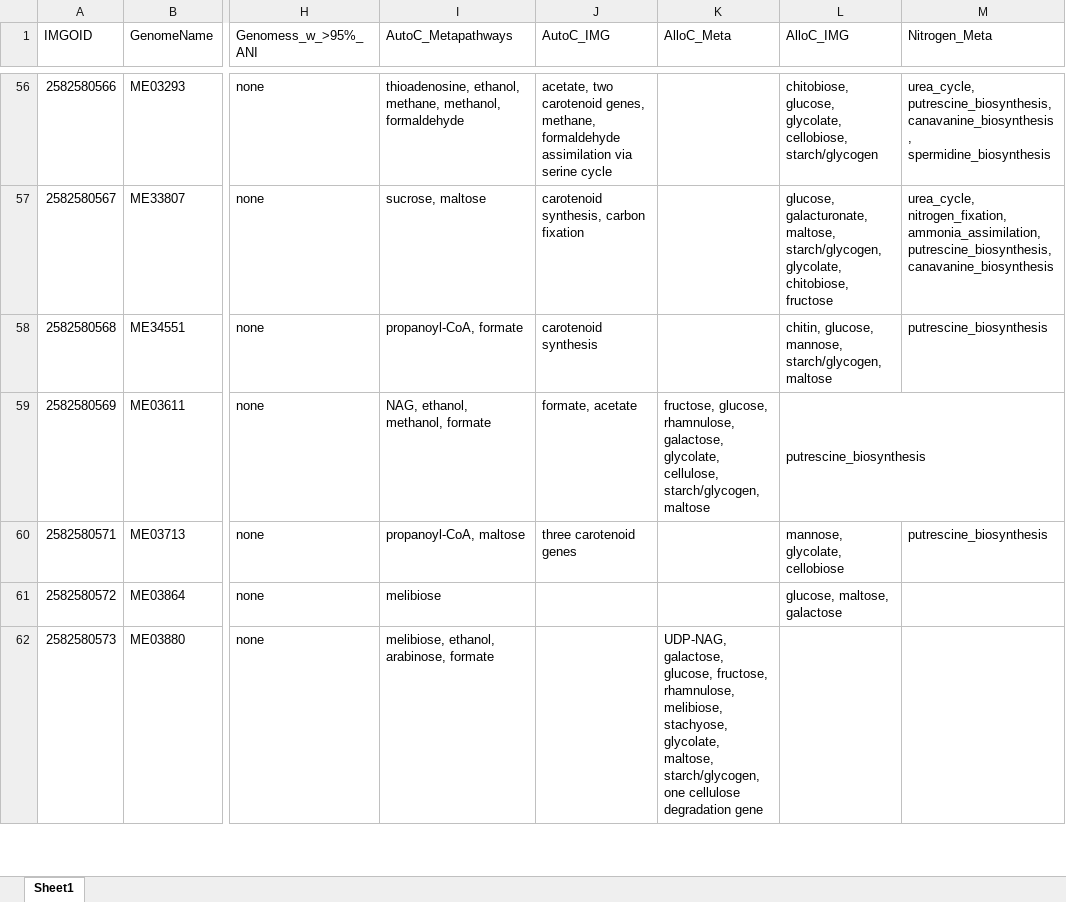
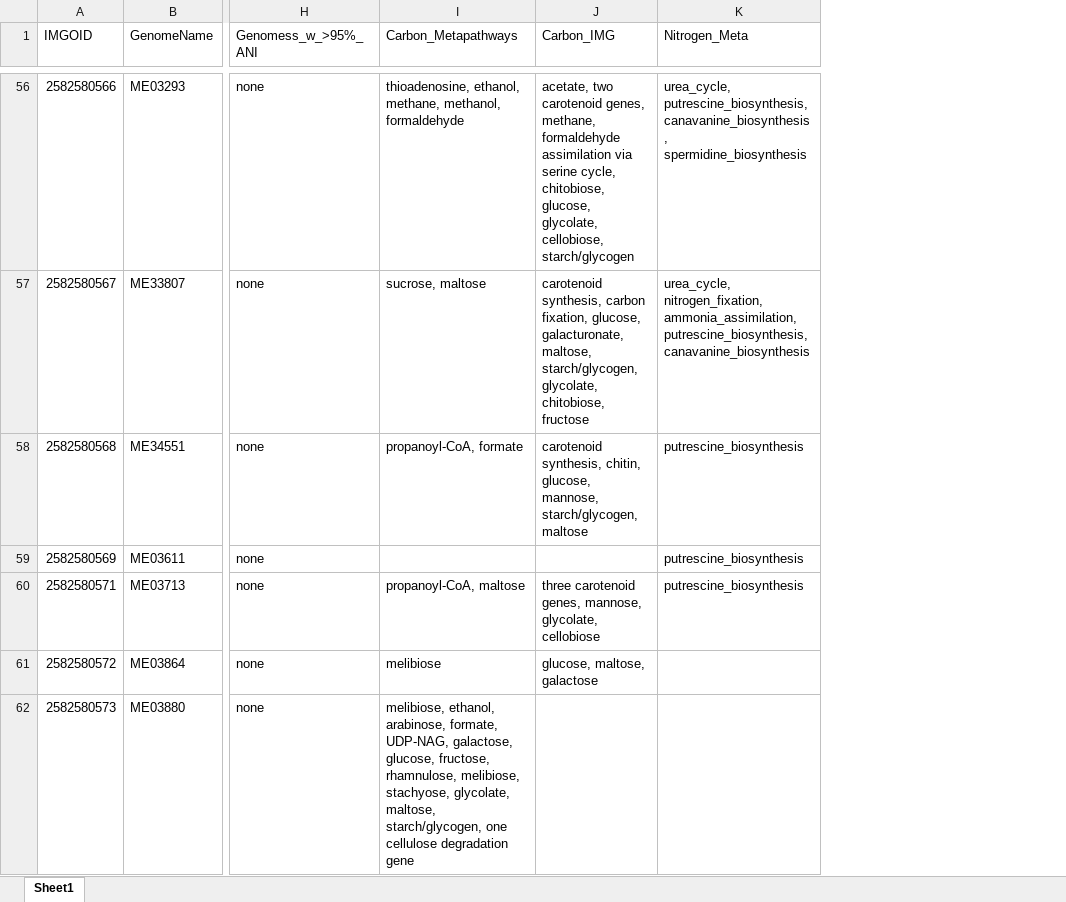
Before and after one commit to McMahonLab/MAGstravaganza, an Excel workbook: Data_files/combined_genome_data.xlsx, sheet Sheet1, drawn as a sheet; only a part is shown, gaps mark what is left out; values as stored, in another font and other column widths than the file's, no borders; removed rows and columns are numbered as before the commit, all else as after; the diff covers the shown part only; the diff names each change by its address in the sheet, - before the commit and + after, or states it on an @@ line.

```diff
--- a/Data_files/combined_genome_data.xlsx (sheet Sheet1)
+++ b/Data_files/combined_genome_data.xlsx (sheet Sheet1)
-column K (AlloC_Meta), rows 59-62: fructose, glucose, rhamnulose, galactose, glycolate, cellulose, starch/glycogen, maltose |  |  | UDP-NAG, galactose, glucose, fructose, rhamnulose, melibiose, stachyose, glycolate, maltose, starch/glycogen, one cellulose degradation gene
-column L (AlloC_IMG), rows 56-61: chitobiose, glucose, glycolate, cellobiose, starch/glycogen | glucose, galacturonate, maltose, starch/glycogen, glycolate, chitobiose, fructose | chitin, glucose, mannose, starch/glycogen, maltose | putrescine_biosynthesis | mannose, glycolate, cellobiose | glucose, maltose, galactose
-I1: AutoC_Metapathways
+I1: Carbon_Metapathways
-J1: AutoC_IMG
+J1: Carbon_IMG
-J56 (Carbon_IMG): …via serine cycle
+J56 (Carbon_IMG): …via serine cycle, chitobiose, glucose, glycolate, cellobiose, starch/glycogen
-J57 (Carbon_IMG): …synthesis, carbon fixation
+J57 (Carbon_IMG): …synthesis, carbon fixation, glucose, galacturonate, maltose, starch/glycogen, glycolate, chitobiose, fructose
-J58 (Carbon_IMG): carotenoid synthesis
+J58 (Carbon_IMG): carotenoid synthesis, chitin, glucose, mannose, starch/glycogen, maltose
-I59 (Carbon_Metapathways): NAG, ethanol, methanol, formate
+I59 (Carbon_Metapathways): (empty)
-J59 (Carbon_IMG): formate, acetate
+J59 (Carbon_IMG): (empty)
-K59 (Nitrogen_Meta): (empty)
+K59 (Nitrogen_Meta): putrescine_biosynthesis
-J60 (Carbon_IMG): three carotenoid genes
+J60 (Carbon_IMG): three carotenoid genes, mannose, glycolate, cellobiose
-J61 (Carbon_IMG): (empty)
+J61 (Carbon_IMG): glucose, maltose, galactose
-I62 (Carbon_Metapathways): …ethanol, arabinose, formate
+I62 (Carbon_Metapathways): …ethanol, arabinose, formate, UDP-NAG, galactose, glucose, fructose, rhamnulose, melibiose, stachyose, glycolate, maltose, starch/glycogen, one cellulose degradation gene
```
Also changed, not shown: 145 edited cells elsewhere in this sheet, 15 other files.
